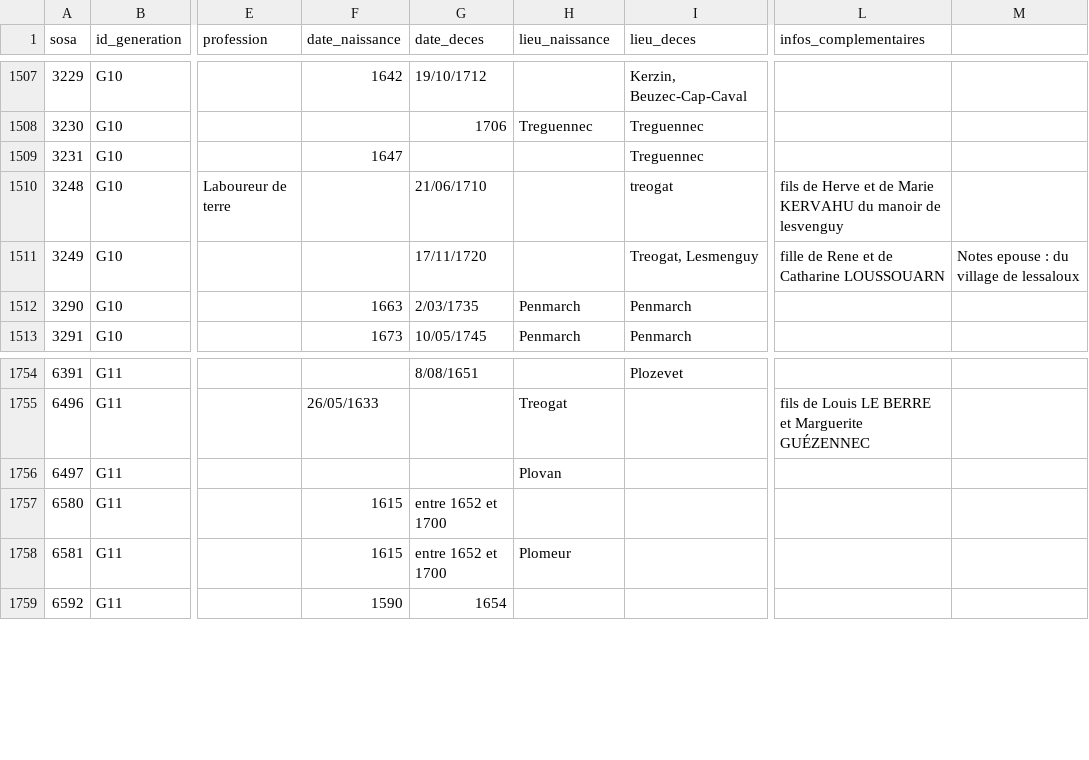
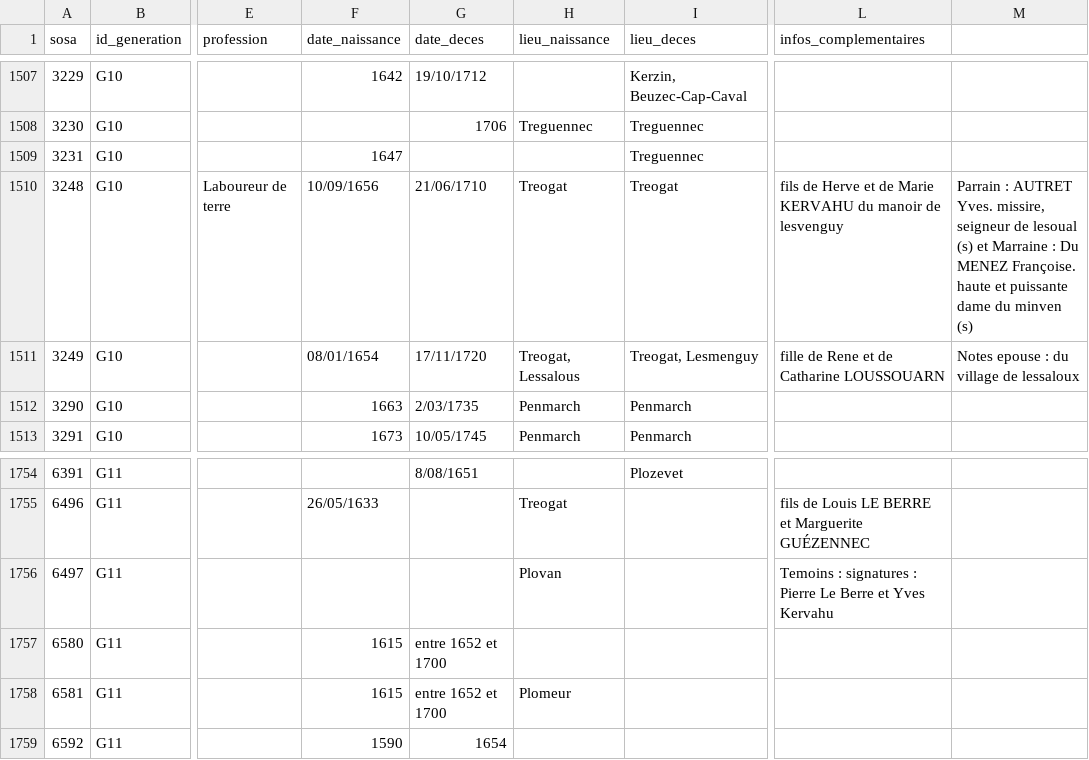
Before and after one commit to katseblodo/Aieux_mes_racines, a CSV file: individus_nettoye.csv, drawn as a sheet; only a part is shown, gaps mark what is left out; the diff names each change by its address in the sheet, - before the commit and + after, or states it on an @@ line.

```diff
--- a/individus_nettoye.csv
+++ b/individus_nettoye.csv
-F1510 (date_naissance): (empty)
+F1510 (date_naissance): 10/09/1656
-H1510 (lieu_naissance): (empty)
+H1510 (lieu_naissance): Treogat
-I1510 (lieu_deces): treogat
+I1510 (lieu_deces): Treogat
-M1510: (empty)
+M1510: Parrain : AUTRET Yves. missire, seigneur de lesoual (s) et Marraine : Du MENEZ Françoise. haute et puissante dame du minven (s)
-F1511 (date_naissance): (empty)
+F1511 (date_naissance): 08/01/1654
-H1511 (lieu_naissance): (empty)
+H1511 (lieu_naissance): Treogat, Lessalous
-L1756 (infos_complementaires): (empty)
+L1756 (infos_complementaires): Temoins : signatures : Pierre Le Berre et Yves Kervahu
```
